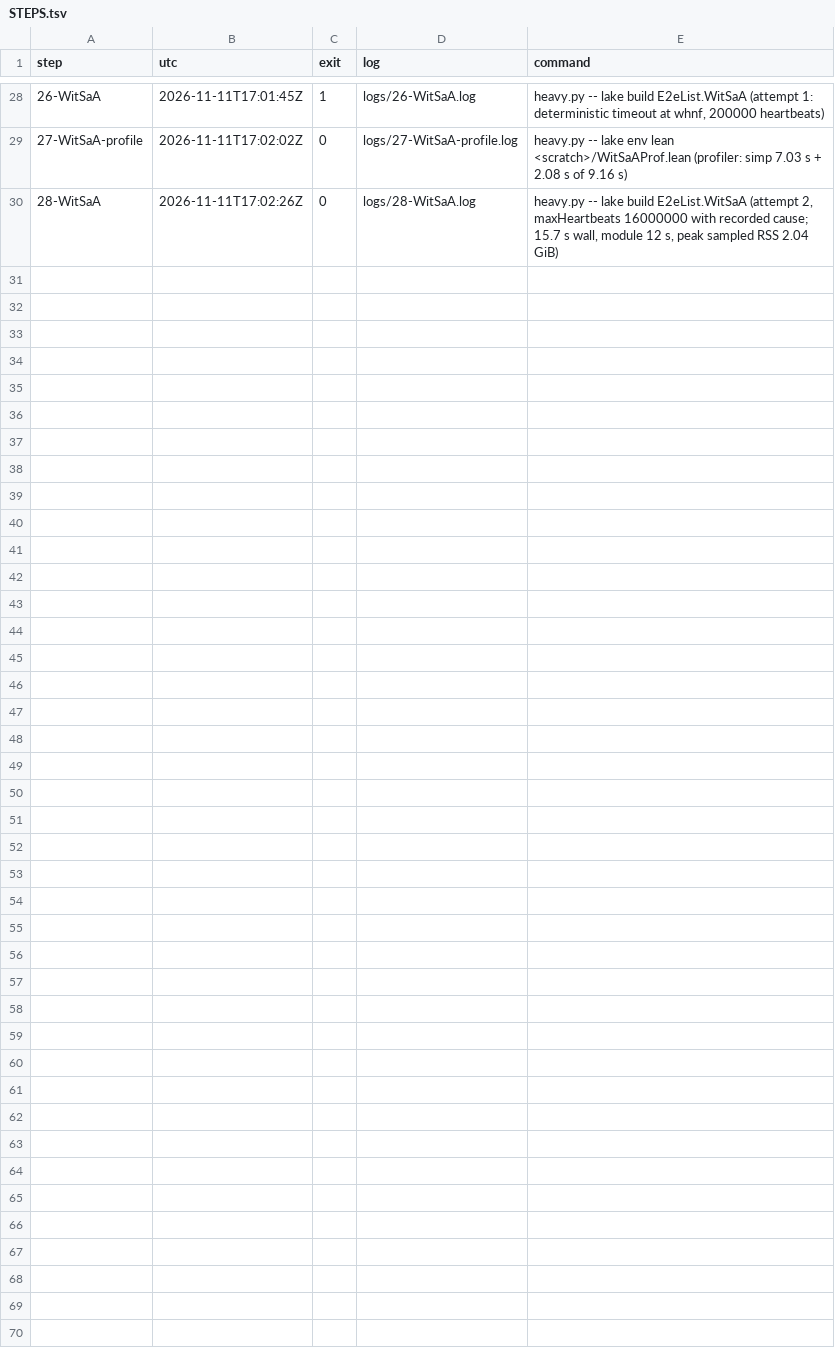
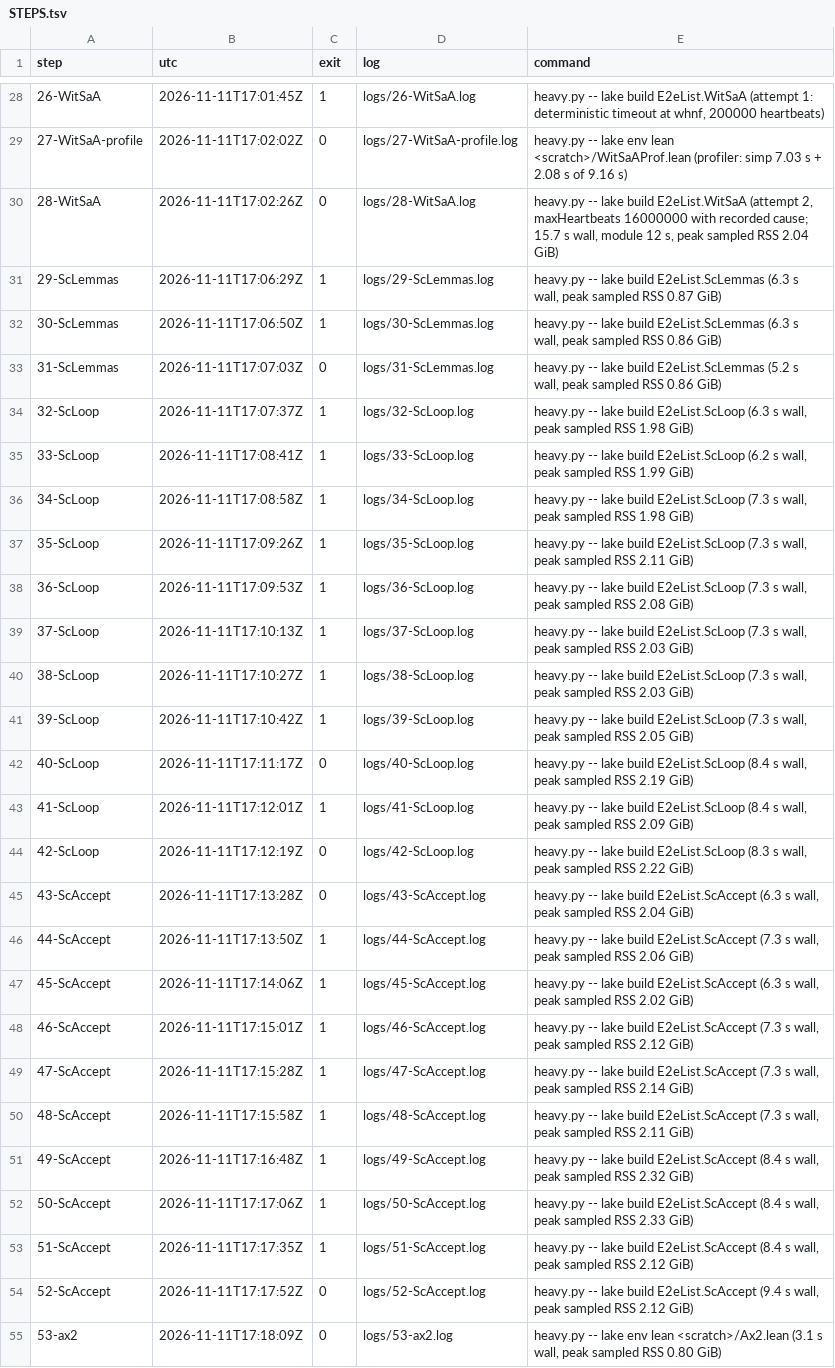
Before and after one commit to syjn99/methodical-ssz, a TSV file: fv/kraken/prysm/go1.26.10/e2e/lv/STEPS.tsv, drawn as a sheet; only a part is shown, gaps mark what is left out.

```diff
--- a/fv/kraken/prysm/go1.26.10/e2e/lv/STEPS.tsv
+++ b/fv/kraken/prysm/go1.26.10/e2e/lv/STEPS.tsv
@@ -30 +30,26 @@ step	utc	exit	log	command
 28-WitSaA	2026-11-11T17:02:26Z	0	logs/28-WitSaA.log	heavy.py -- lake build E2eList.WitSaA (attempt 2, maxHeartbeats 16000000 with recorded cause; 15.7 s wall, module 12 s, peak sampled RSS 2.04 GiB)
+29-ScLemmas	2026-11-11T17:06:29Z	1	logs/29-ScLemmas.log	heavy.py -- lake build E2eList.ScLemmas (6.3 s wall, peak sampled RSS 0.87 GiB)
+30-ScLemmas	2026-11-11T17:06:50Z	1	logs/30-ScLemmas.log	heavy.py -- lake build E2eList.ScLemmas (6.3 s wall, peak sampled RSS 0.86 GiB)
+31-ScLemmas	2026-11-11T17:07:03Z	0	logs/31-ScLemmas.log	heavy.py -- lake build E2eList.ScLemmas (5.2 s wall, peak sampled RSS 0.86 GiB)
+32-ScLoop	2026-11-11T17:07:37Z	1	logs/32-ScLoop.log	heavy.py -- lake build E2eList.ScLoop (6.3 s wall, peak sampled RSS 1.98 GiB)
+33-ScLoop	2026-11-11T17:08:41Z	1	logs/33-ScLoop.log	heavy.py -- lake build E2eList.ScLoop (6.2 s wall, peak sampled RSS 1.99 GiB)
+34-ScLoop	2026-11-11T17:08:58Z	1	logs/34-ScLoop.log	heavy.py -- lake build E2eList.ScLoop (7.3 s wall, peak sampled RSS 1.98 GiB)
+35-ScLoop	2026-11-11T17:09:26Z	1	logs/35-ScLoop.log	heavy.py -- lake build E2eList.ScLoop (7.3 s wall, peak sampled RSS 2.11 GiB)
+36-ScLoop	2026-11-11T17:09:53Z	1	logs/36-ScLoop.log	heavy.py -- lake build E2eList.ScLoop (7.3 s wall, peak sampled RSS 2.08 GiB)
+37-ScLoop	2026-11-11T17:10:13Z	1	logs/37-ScLoop.log	heavy.py -- lake build E2eList.ScLoop (7.3 s wall, peak sampled RSS 2.03 GiB)
+38-ScLoop	2026-11-11T17:10:27Z	1	logs/38-ScLoop.log	heavy.py -- lake build E2eList.ScLoop (7.3 s wall, peak sampled RSS 2.03 GiB)
+39-ScLoop	2026-11-11T17:10:42Z	1	logs/39-ScLoop.log	heavy.py -- lake build E2eList.ScLoop (7.3 s wall, peak sampled RSS 2.05 GiB)
+40-ScLoop	2026-11-11T17:11:17Z	0	logs/40-ScLoop.log	heavy.py -- lake build E2eList.ScLoop (8.4 s wall, peak sampled RSS 2.19 GiB)
+41-ScLoop	2026-11-11T17:12:01Z	1	logs/41-ScLoop.log	heavy.py -- lake build E2eList.ScLoop (8.4 s wall, peak sampled RSS 2.09 GiB)
+42-ScLoop	2026-11-11T17:12:19Z	0	logs/42-ScLoop.log	heavy.py -- lake build E2eList.ScLoop (8.3 s wall, peak sampled RSS 2.22 GiB)
+43-ScAccept	2026-11-11T17:13:28Z	0	logs/43-ScAccept.log	heavy.py -- lake build E2eList.ScAccept (6.3 s wall, peak sampled RSS 2.04 GiB)
+44-ScAccept	2026-11-11T17:13:50Z	1	logs/44-ScAccept.log	heavy.py -- lake build E2eList.ScAccept (7.3 s wall, peak sampled RSS 2.06 GiB)
+45-ScAccept	2026-11-11T17:14:06Z	1	logs/45-ScAccept.log	heavy.py -- lake build E2eList.ScAccept (6.3 s wall, peak sampled RSS 2.02 GiB)
+46-ScAccept	2026-11-11T17:15:01Z	1	logs/46-ScAccept.log	heavy.py -- lake build E2eList.ScAccept (7.3 s wall, peak sampled RSS 2.12 GiB)
+47-ScAccept	2026-11-11T17:15:28Z	1	logs/47-ScAccept.log	heavy.py -- lake build E2eList.ScAccept (7.3 s wall, peak sampled RSS 2.14 GiB)
+48-ScAccept	2026-11-11T17:15:58Z	1	logs/48-ScAccept.log	heavy.py -- lake build E2eList.ScAccept (7.3 s wall, peak sampled RSS 2.11 GiB)
+49-ScAccept	2026-11-11T17:16:48Z	1	logs/49-ScAccept.log	heavy.py -- lake build E2eList.ScAccept (8.4 s wall, peak sampled RSS 2.32 GiB)
+50-ScAccept	2026-11-11T17:17:06Z	1	logs/50-ScAccept.log	heavy.py -- lake build E2eList.ScAccept (8.4 s wall, peak sampled RSS 2.33 GiB)
+51-ScAccept	2026-11-11T17:17:35Z	1	logs/51-ScAccept.log	heavy.py -- lake build E2eList.ScAccept (8.4 s wall, peak sampled RSS 2.12 GiB)
+52-ScAccept	2026-11-11T17:17:52Z	0	logs/52-ScAccept.log	heavy.py -- lake build E2eList.ScAccept (9.4 s wall, peak sampled RSS 2.12 GiB)
+53-ax2	2026-11-11T17:18:09Z	0	logs/53-ax2.log	heavy.py -- lake env lean <scratch>/Ax2.lean (3.1 s wall, peak sampled RSS 0.80 GiB)
```
Also changed, not shown: 4 other files.
